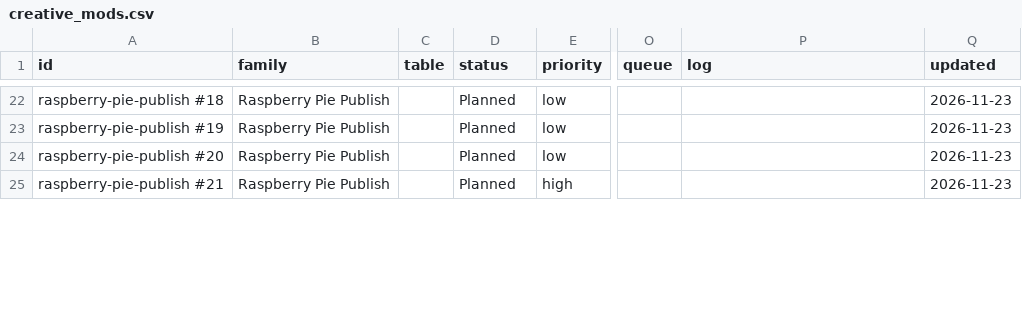
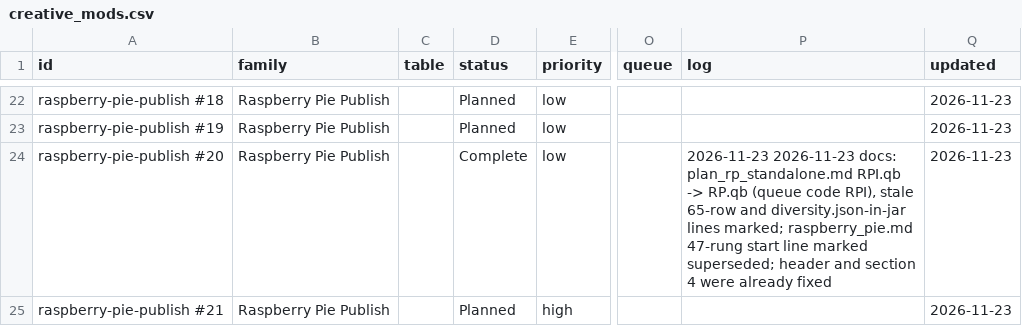
Before and after one commit to SaintAlfonzo/CreativeEngineering, a CSV file: feature_writeup/todo/rows/creative_mods.csv, drawn as a sheet; only a part is shown, gaps mark what is left out; the diff covers the shown part only; the diff names each change by its address in the sheet, - before the commit and + after, or states it on an @@ line.

```diff
--- a/feature_writeup/todo/rows/creative_mods.csv
+++ b/feature_writeup/todo/rows/creative_mods.csv
-D24 (status): Planned
+D24 (status): Complete
-P24 (log): (empty)
+P24 (log): 2026-11-23 2026-11-23 docs: plan_rp_standalone.md RPI.qb -> RP.qb (queue code RPI), stale 65-row and diversity.json-in-jar lines marked; raspberry_pie.md 47-rung start line marked superseded; header and section 4 were already fixed
```
Also changed, not shown: 7 edited cells elsewhere in this file, feature_writeup/texture_sources/sources.csv, kubejs/generation_scripts/food/rp_ladder.csv, 10 other files.
